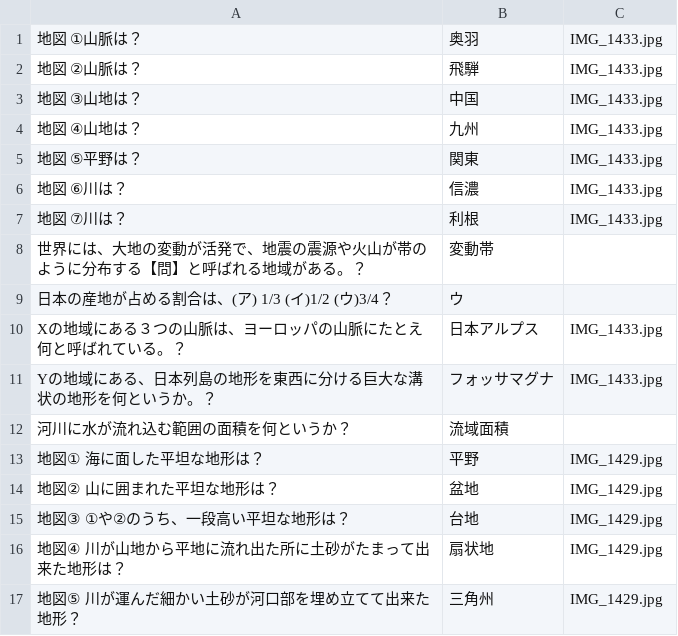
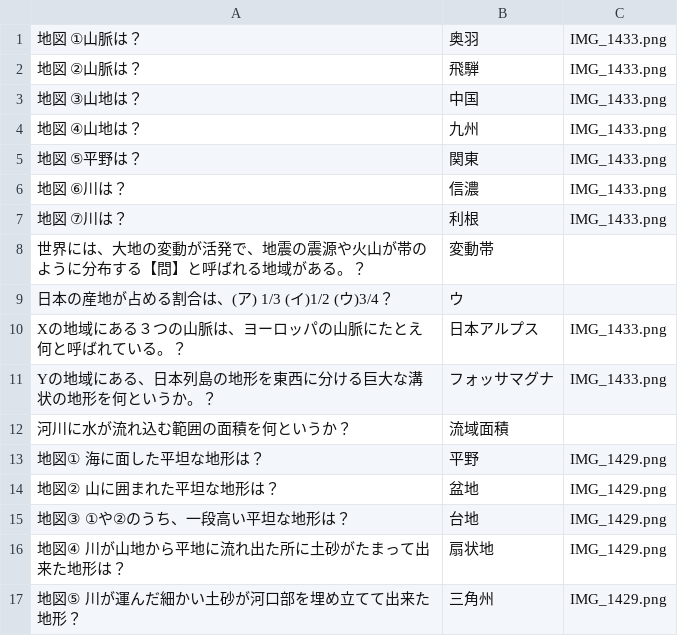
Before and after one commit to Flytexjp/genso-test, a CSV file: social_00_03.csv, drawn as a sheet.

```diff
--- a/social_00_03.csv
+++ b/social_00_03.csv
@@ -1,17 +1,17 @@
-地図　①山脈は？,奥羽,IMG_1433.jpg
-地図　②山脈は？,飛騨,IMG_1433.jpg
-地図　③山地は？,中国,IMG_1433.jpg
-地図　④山地は？,九州,IMG_1433.jpg
-地図　⑤平野は？,関東,IMG_1433.jpg
-地図　⑥川は？,信濃,IMG_1433.jpg
-地図　⑦川は？,利根,IMG_1433.jpg
+地図　①山脈は？,奥羽,IMG_1433.png
+地図　②山脈は？,飛騨,IMG_1433.png
+地図　③山地は？,中国,IMG_1433.png
+地図　④山地は？,九州,IMG_1433.png
+地図　⑤平野は？,関東,IMG_1433.png
+地図　⑥川は？,信濃,IMG_1433.png
+地図　⑦川は？,利根,IMG_1433.png
 世界には、大地の変動が活発で、地震の震源や火山が帯のように分布する【問】と呼ばれる地域がある。？,変動帯
 日本の産地が占める割合は、(ア)　1/3　　(イ)1/2　　(ウ)3/4？,ウ
-Xの地域にある３つの山脈は、ヨーロッパの山脈にたとえ何と呼ばれている。？,日本アルプス,IMG_1433.jpg
-Yの地域にある、日本列島の地形を東西に分ける巨大な溝状の地形を何というか。？,フォッサマグナ,IMG_1433.jpg
+Xの地域にある３つの山脈は、ヨーロッパの山脈にたとえ何と呼ばれている。？,日本アルプス,IMG_1433.png
+Yの地域にある、日本列島の地形を東西に分ける巨大な溝状の地形を何というか。？,フォッサマグナ,IMG_1433.png
 河川に水が流れ込む範囲の面積を何というか？,流域面積
-地図①　海に面した平坦な地形は？,平野,IMG_1429.jpg
-地図②　山に囲まれた平坦な地形は？,盆地,IMG_1429.jpg
-地図③　①や②のうち、一段高い平坦な地形は？,台地,IMG_1429.jpg
-地図④　川が山地から平地に流れ出た所に土砂がたまって出来た地形は？,扇状地,IMG_1429.jpg
-地図⑤　川が運んだ細かい土砂が河口部を埋め立てて出来た地形？,三角州,IMG_1429.jpg
+地図①　海に面した平坦な地形は？,平野,IMG_1429.png
+地図②　山に囲まれた平坦な地形は？,盆地,IMG_1429.png
+地図③　①や②のうち、一段高い平坦な地形は？,台地,IMG_1429.png
+地図④　川が山地から平地に流れ出た所に土砂がたまって出来た地形は？,扇状地,IMG_1429.png
+地図⑤　川が運んだ細かい土砂が河口部を埋め立てて出来た地形？,三角州,IMG_1429.png
```
Also changed, not shown: music_02.csv, social_03.csv, 6 other files.
